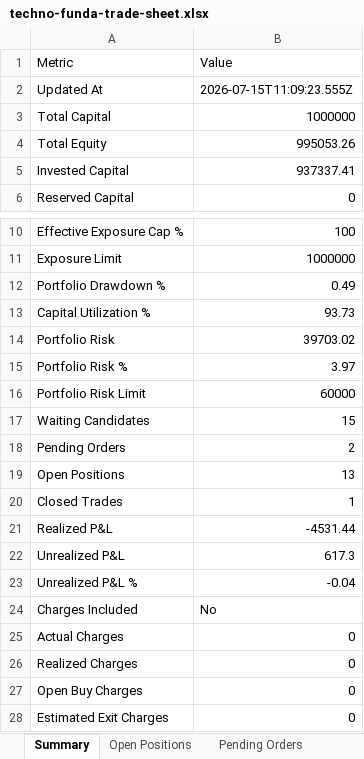
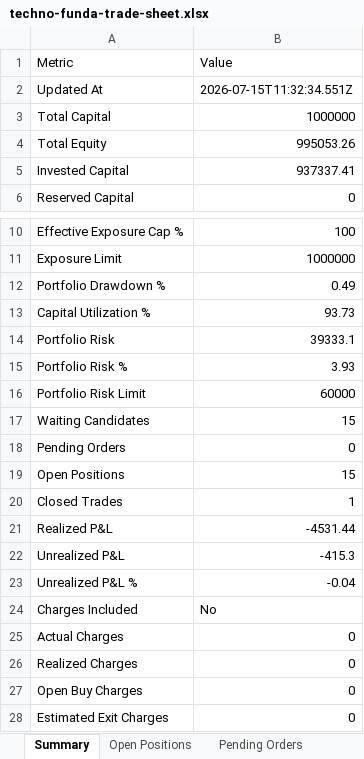
Before and after one commit to smit5927/techno-funda-screener, an Excel workbook: data/techno-funda-trade-sheet.xlsx, sheet Summary, drawn as a sheet; only a part is shown, gaps mark what is left out; values as stored, in another font and other column widths than the file's, no borders; the diff names each change by its address in the sheet, - before the commit and + after, or states it on an @@ line.

```diff
--- a/data/techno-funda-trade-sheet.xlsx (sheet Summary)
+++ b/data/techno-funda-trade-sheet.xlsx (sheet Summary)
-B2: 2026-07-15T11:09:23.555Z
+B2: 2026-07-15T11:32:34.551Z
-B14: 39703.02
+B14: 39333.1
-B15: 3.97
+B15: 3.93
-B18: 2
+B18: 0
-B19: 13
+B19: 15
-B22: 617.3
+B22: -415.3
```
Also changed, not shown: sheet All Trades, sheet Open Positions, sheet Pending Orders, sheet Candidate Decision Log, sheet Waiting Candidates, sheet Transactions & Charges, 3 other files.
